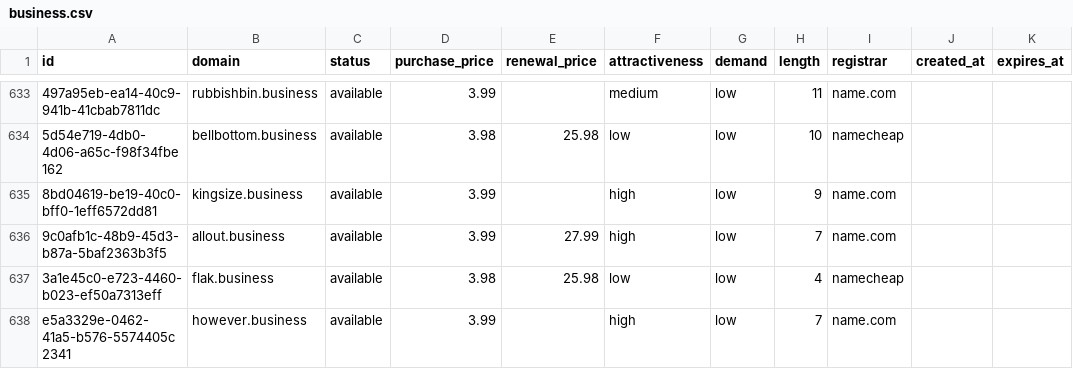
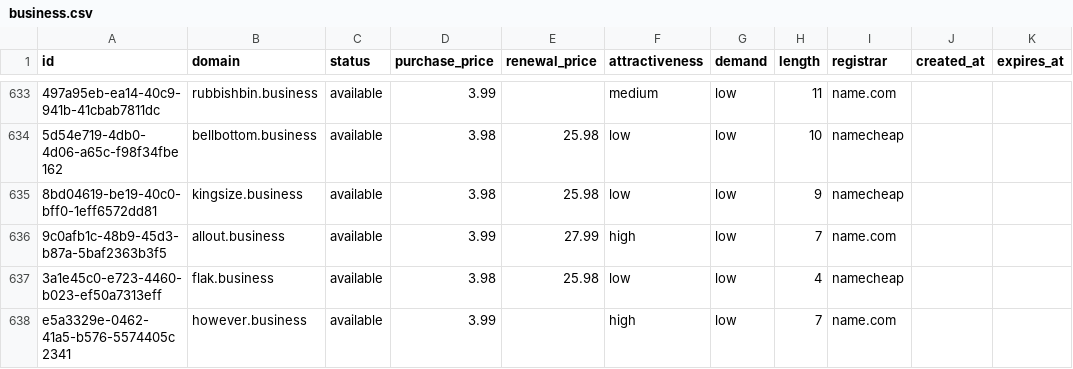
Before and after one commit to UniqueDomains/business-oneword-domains, a CSV file: business.csv, drawn as a sheet; only a part is shown, gaps mark what is left out; the diff names each change by its address in the sheet, - before the commit and + after, or states it on an @@ line.

Commit message:
Domains update

```diff
--- a/business.csv
+++ b/business.csv
-D635 (purchase_price): 3.99
+D635 (purchase_price): 3.98
-E635 (renewal_price): (empty)
+E635 (renewal_price): 25.98
-F635 (attractiveness): high
+F635 (attractiveness): low
-I635 (registrar): name.com
+I635 (registrar): namecheap
```
Also changed, not shown: 4 other files.
